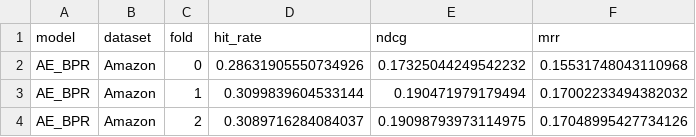
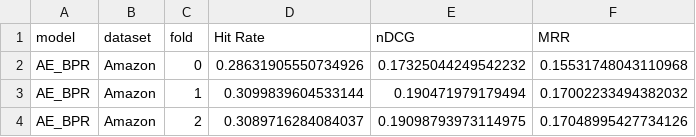
Before and after one commit to ferreira-eduardo/ghc2f, a CSV file: results/results_autoencoder.csv, drawn as a sheet; only a part is shown.

```diff
--- a/results/results_autoencoder.csv
+++ b/results/results_autoencoder.csv
@@ -1,2 +1,2 @@
-model,dataset,fold,hit_rate,ndcg,mrr
+model,dataset,fold,Hit Rate,nDCG,MRR
 AE_BPR,Amazon,0,0.28631905550734926,0.17325044249542232,0.15531748043110968
```
Also changed, not shown: 2 other files.
